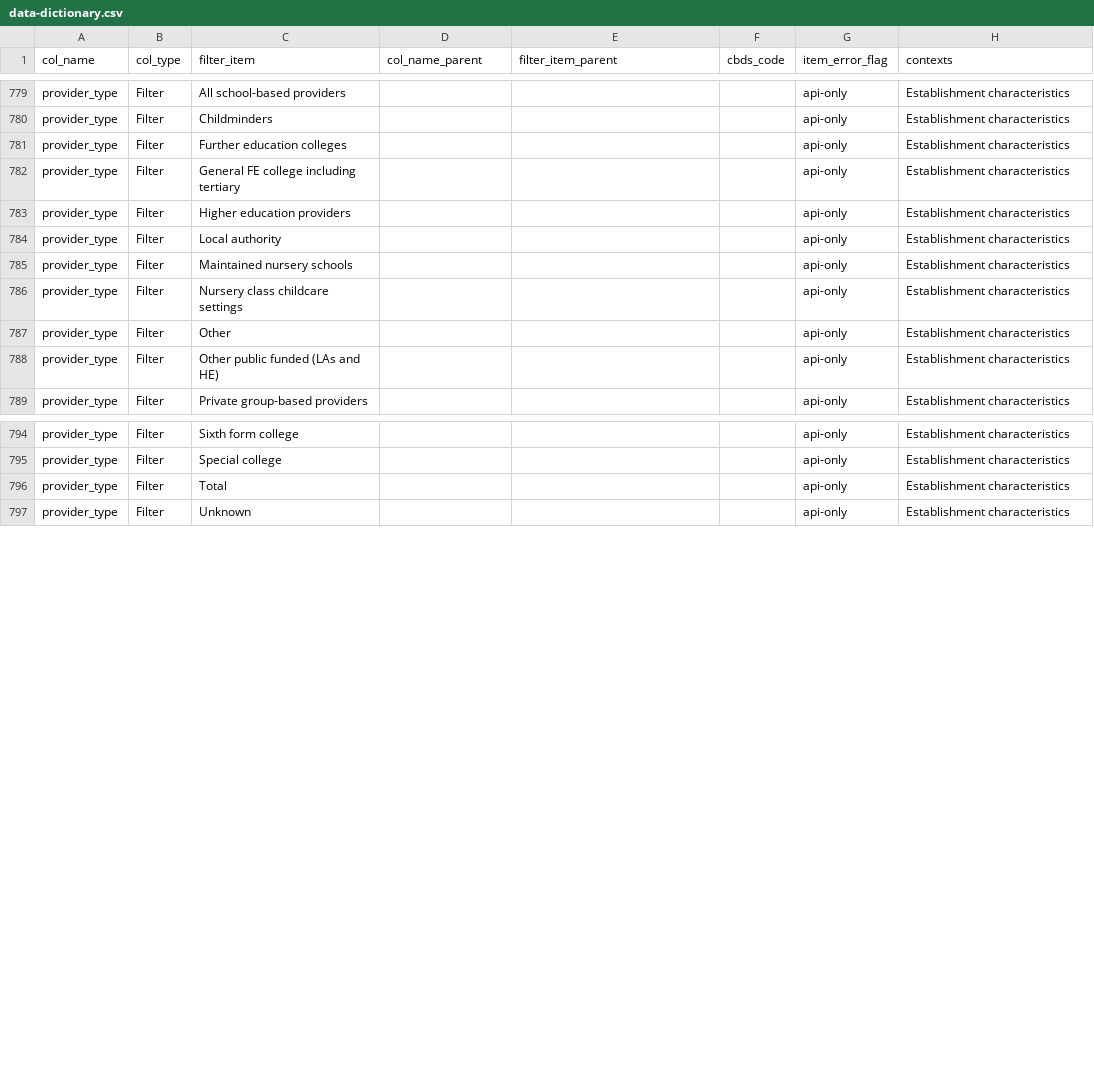
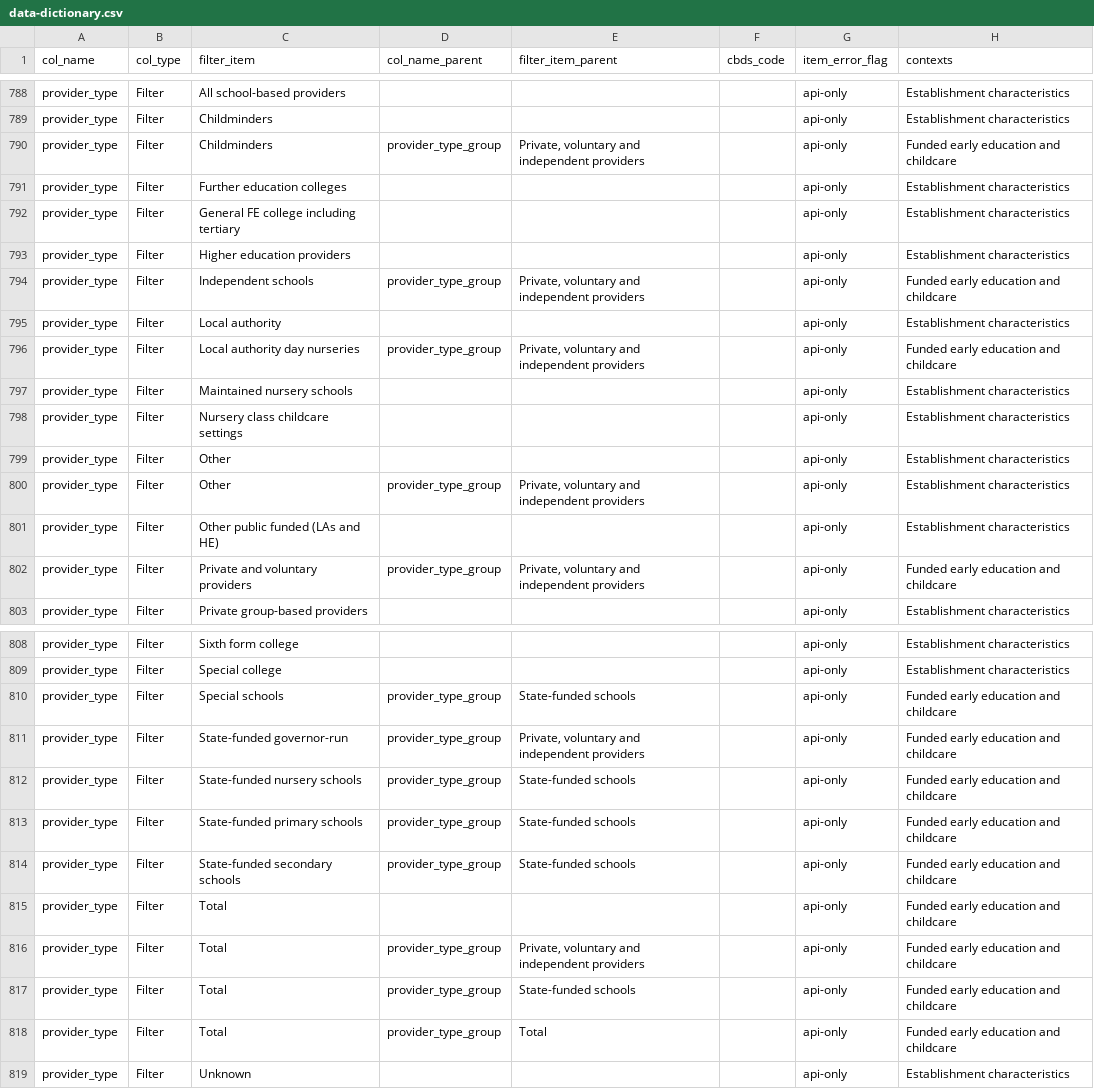
Before and after one commit to dfe-analytical-services/dfe-published-data-qa, a CSV file: data/data-dictionary.csv, drawn as a sheet; only a part is shown, gaps mark what is left out; the diff covers the shown part only.

Commit message:
Adding new filters and indicators  from file 2 (#184)
* Adding new filters and indicators  from file 2

* Amending entitlement type items to remove dashes

```diff
--- a/data/data-dictionary.csv
+++ b/data/data-dictionary.csv
@@ -780,2 +789,3 @@ provider_type,Filter,All school-based providers,,,,api-only,Establishment charac
 provider_type,Filter,Childminders,,,,api-only,Establishment characteristics
+provider_type,Filter,Childminders,provider_type_group,"Private, voluntary and independent providers",,api-only,Funded early education and childcare
 provider_type,Filter,Further education colleges,,,,api-only,Establishment characteristics
@@ -783,3 +793,5 @@ provider_type,Filter,General FE college including tertiary,,,,api-only,Establish
 provider_type,Filter,Higher education providers,,,,api-only,Establishment characteristics
+provider_type,Filter,Independent schools,provider_type_group,"Private, voluntary and independent providers",,api-only,Funded early education and childcare
 provider_type,Filter,Local authority,,,,api-only,Establishment characteristics
+provider_type,Filter,Local authority day nurseries,provider_type_group,"Private, voluntary and independent providers",,api-only,Funded early education and childcare
 provider_type,Filter,Maintained nursery schools,,,,api-only,Establishment characteristics
@@ -787,3 +799,5 @@ provider_type,Filter,Nursery class childcare settings,,,,api-only,Establishment
 provider_type,Filter,Other,,,,api-only,Establishment characteristics
+provider_type,Filter,Other,provider_type_group,"Private, voluntary and independent providers",,api-only,Establishment characteristics
 provider_type,Filter,Other public funded (LAs and HE),,,,api-only,Establishment characteristics
+provider_type,Filter,Private and voluntary providers,provider_type_group,"Private, voluntary and independent providers",,api-only,Funded early education and childcare
 provider_type,Filter,Private group-based providers,,,,api-only,Establishment characteristics
@@ -795,3 +809,11 @@ provider_type,Filter,Sixth form college,,,,api-only,Establishment characteristic
 provider_type,Filter,Special college,,,,api-only,Establishment characteristics
-provider_type,Filter,Total,,,,api-only,Establishment characteristics
+provider_type,Filter,Special schools,provider_type_group,State-funded schools,,api-only,Funded early education and childcare
+provider_type,Filter,State-funded governor-run,provider_type_group,"Private, voluntary and independent providers",,api-only,Funded early education and childcare
+provider_type,Filter,State-funded nursery schools,provider_type_group,State-funded schools,,api-only,Funded early education and childcare
+provider_type,Filter,State-funded primary schools,provider_type_group,State-funded schools,,api-only,Funded early education and childcare
+provider_type,Filter,State-funded secondary schools,provider_type_group,State-funded schools,,api-only,Funded early education and childcare
+provider_type,Filter,Total,,,,api-only,Funded early education and childcare
+provider_type,Filter,Total,provider_type_group,"Private, voluntary and independent providers",,api-only,Funded early education and childcare
+provider_type,Filter,Total,provider_type_group,State-funded schools,,api-only,Funded early education and childcare
+provider_type,Filter,Total,provider_type_group,Total,,api-only,Funded early education and childcare
 provider_type,Filter,Unknown,,,,api-only,Establishment characteristics
```
Also changed, not shown: 14 added rows elsewhere in this file, 1 other file.
